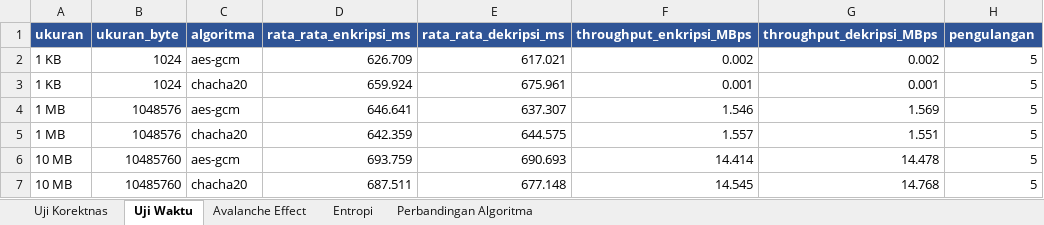
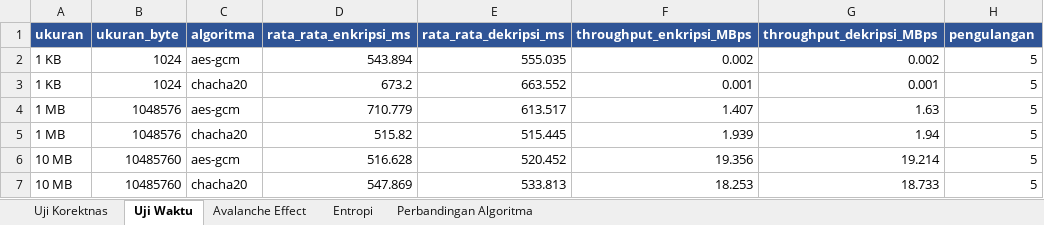
Before and after one commit to Discbrake023/cipherly-encryption, an Excel workbook: laporan/hasil_pengujian.xlsx, sheet Uji Waktu, drawn as a sheet; values as stored, in another font and other column widths than the file's, no borders; the diff names each change by its address in the sheet, - before the commit and + after, or states it on an @@ line.

```diff
--- a/laporan/hasil_pengujian.xlsx (sheet Uji Waktu)
+++ b/laporan/hasil_pengujian.xlsx (sheet Uji Waktu)
-D2 (rata_rata_enkripsi_ms): 626.709
+D2 (rata_rata_enkripsi_ms): 543.894
-E2 (rata_rata_dekripsi_ms): 617.021
+E2 (rata_rata_dekripsi_ms): 555.035
-D3 (rata_rata_enkripsi_ms): 659.924
+D3 (rata_rata_enkripsi_ms): 673.2
-E3 (rata_rata_dekripsi_ms): 675.961
+E3 (rata_rata_dekripsi_ms): 663.552
-D4 (rata_rata_enkripsi_ms): 646.641
+D4 (rata_rata_enkripsi_ms): 710.779
-E4 (rata_rata_dekripsi_ms): 637.307
+E4 (rata_rata_dekripsi_ms): 613.517
-F4 (throughput_enkripsi_MBps): 1.546
+F4 (throughput_enkripsi_MBps): 1.407
-G4 (throughput_dekripsi_MBps): 1.569
+G4 (throughput_dekripsi_MBps): 1.63
-D5 (rata_rata_enkripsi_ms): 642.359
+D5 (rata_rata_enkripsi_ms): 515.82
-E5 (rata_rata_dekripsi_ms): 644.575
+E5 (rata_rata_dekripsi_ms): 515.445
-F5 (throughput_enkripsi_MBps): 1.557
+F5 (throughput_enkripsi_MBps): 1.939
-G5 (throughput_dekripsi_MBps): 1.551
+G5 (throughput_dekripsi_MBps): 1.94
-D6 (rata_rata_enkripsi_ms): 693.759
+D6 (rata_rata_enkripsi_ms): 516.628
-E6 (rata_rata_dekripsi_ms): 690.693
+E6 (rata_rata_dekripsi_ms): 520.452
-F6 (throughput_enkripsi_MBps): 14.414
+F6 (throughput_enkripsi_MBps): 19.356
-G6 (throughput_dekripsi_MBps): 14.478
+G6 (throughput_dekripsi_MBps): 19.214
-D7 (rata_rata_enkripsi_ms): 687.511
+D7 (rata_rata_enkripsi_ms): 547.869
-E7 (rata_rata_dekripsi_ms): 677.148
+E7 (rata_rata_dekripsi_ms): 533.813
-F7 (throughput_enkripsi_MBps): 14.545
+F7 (throughput_enkripsi_MBps): 18.253
-G7 (throughput_dekripsi_MBps): 14.768
+G7 (throughput_dekripsi_MBps): 18.733
```
Also changed, not shown: sheet Avalanche Effect, sheet Perbandingan Algoritma, sheet Entropi, 16 other files.
